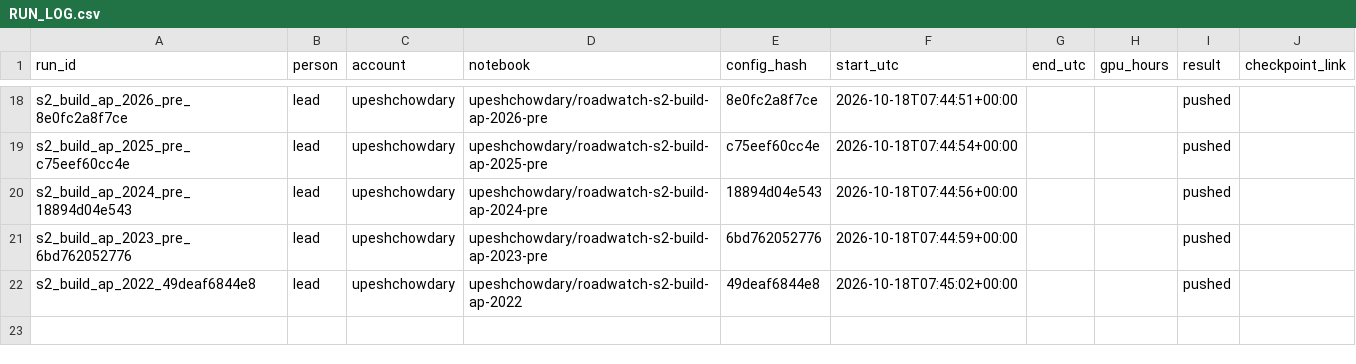
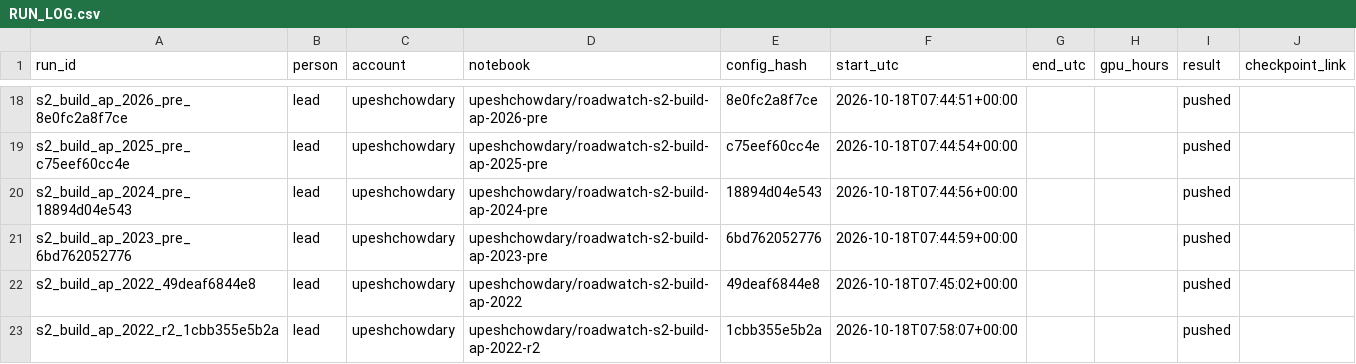
Before and after one commit to upeshchowdary/AI-Based-Road-Extraction-and-New-Road-Alert-System-using-Multi-Temporal-Satellite-Images, a CSV file: runs/RUN_LOG.csv, drawn as a sheet; only a part is shown, gaps mark what is left out.

```diff
--- a/runs/RUN_LOG.csv
+++ b/runs/RUN_LOG.csv
@@ -22 +22,2 @@ s2_build_ap_2023_pre_6bd762052776,lead,upeshchowdary,upeshchowdary/roadwatch-s2-
 s2_build_ap_2022_49deaf6844e8,lead,upeshchowdary,upeshchowdary/roadwatch-s2-build-ap-2022,49deaf6844e8,2026-10-18T07:45:02+00:00,,,pushed,
+s2_build_ap_2022_r2_1cbb355e5b2a,lead,upeshchowdary,upeshchowdary/roadwatch-s2-build-ap-2022-r2,1cbb355e5b2a,2026-10-18T07:58:07+00:00,,,pushed,
```
Also changed, not shown: 14 other files.
